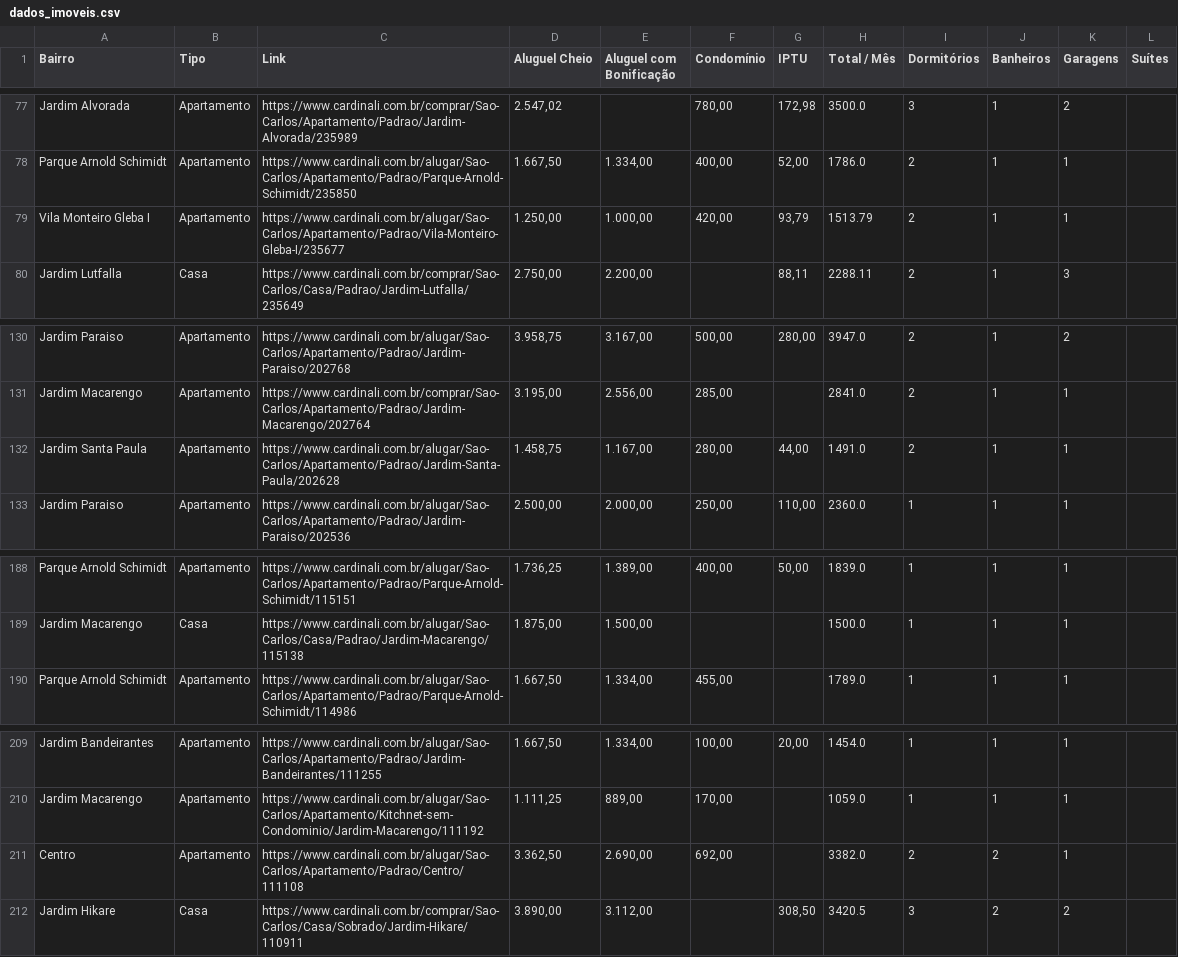
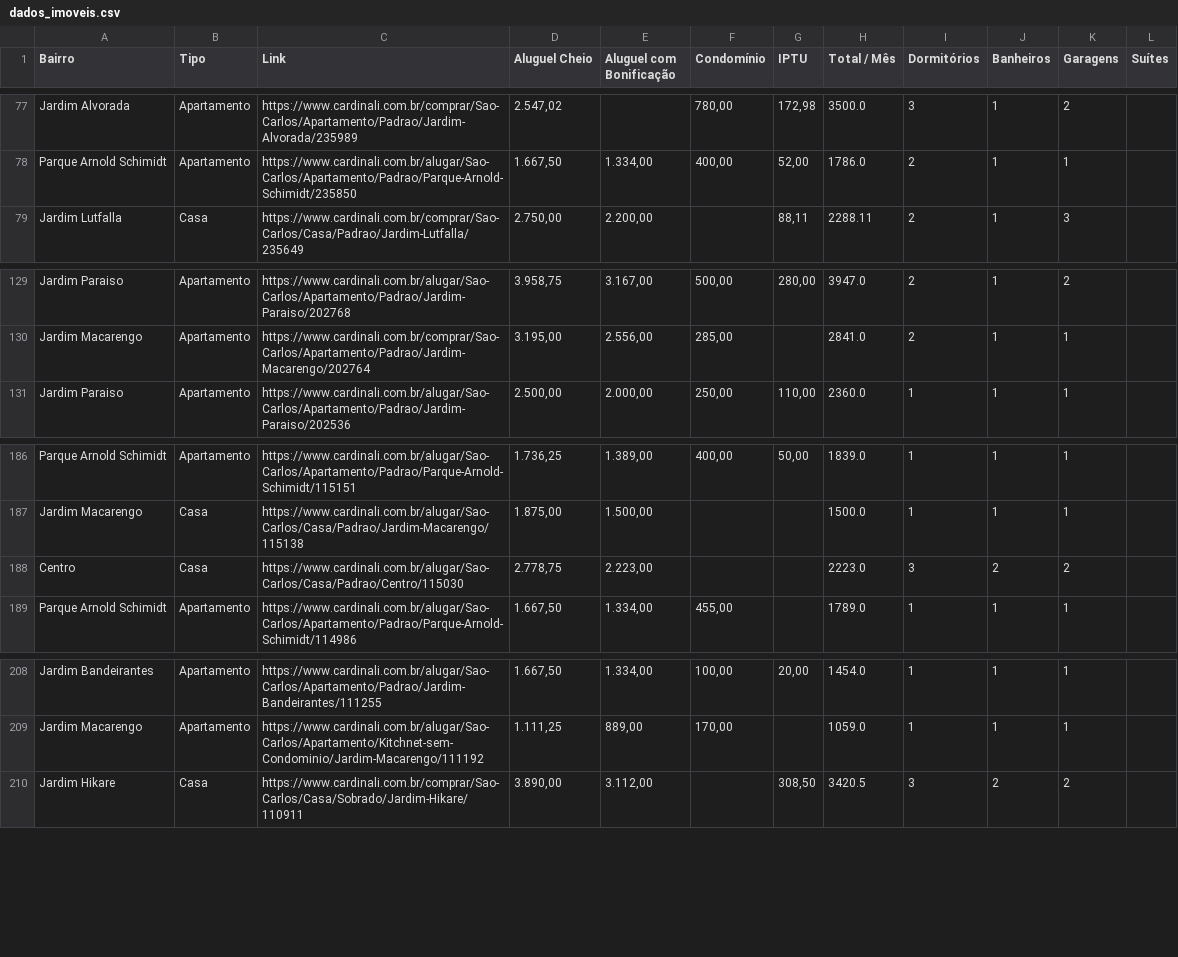
Before and after one commit to imarcososhiro/imobiliario_universitario, a CSV file: dados/dados_imoveis.csv, drawn as a sheet; only a part is shown, gaps mark what is left out; removed rows and columns are numbered as before the commit, all else as after; the diff names each change by its address in the sheet, - before the commit and + after, or states it on an @@ line.

```diff
--- a/dados/dados_imoveis.csv
+++ b/dados/dados_imoveis.csv
-row 79: Vila Monteiro Gleba I | Apartamento | https://www.cardinali.com.br/alugar/Sao-Carlos/Apartamento/Padrao/Vila-Monteiro-Gleba-I/235677 | 1.250,00 | 1.000,00 | 420,00 | 93,79 | 1513.79 | 2 | 1 | 1
-row 132: Jardim Santa Paula | Apartamento | https://www.cardinali.com.br/alugar/Sao-Carlos/Apartamento/Padrao/Jardim-Santa-Paula/202628 | 1.458,75 | 1.167,00 | 280,00 | 44,00 | 1491.0 | 2 | 1 | 1
+row 188: Centro | Casa | https://www.cardinali.com.br/alugar/Sao-Carlos/Casa/Padrao/Centro/115030 | 2.778,75 | 2.223,00 |  |  | 2223.0 | 3 | 2 | 2
-row 211: Centro | Apartamento | https://www.cardinali.com.br/alugar/Sao-Carlos/Apartamento/Padrao/Centro/111108 | 3.362,50 | 2.690,00 | 692,00 |  | 3382.0 | 2 | 2 | 1
```
